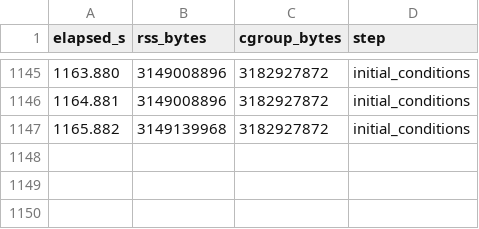
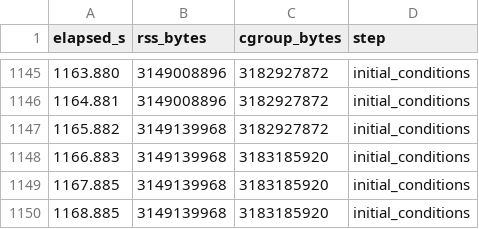
Before and after one commit to 21cmfast/EOS26, a CSV file: scaling/results/v4.3_fftw/HII_DIM_0300_NT_16/rss/ics.attempt1.csv, drawn as a sheet; only a part is shown, gaps mark what is left out; the diff names each change by its address in the sheet, - before the commit and + after, or states it on an @@ line.

```diff
--- a/scaling/results/v4.3_fftw/HII_DIM_0300_NT_16/rss/ics.attempt1.csv
+++ b/scaling/results/v4.3_fftw/HII_DIM_0300_NT_16/rss/ics.attempt1.csv
+row 1148: 1166.883 | 3149139968 | 3183185920 | initial_conditions
+row 1149: 1167.885 | 3149139968 | 3183185920 | initial_conditions
+row 1150: 1168.885 | 3149139968 | 3183185920 | initial_conditions
```
Also changed, not shown: scaling/results/v4.3_fftw/HII_DIM_0200_NT_16/rss/ics.attempt1.csv, scaling/results/v4.3_fftw/HII_DIM_0400_NT_16/rss/ics.attempt1.csv, 3 other files.
